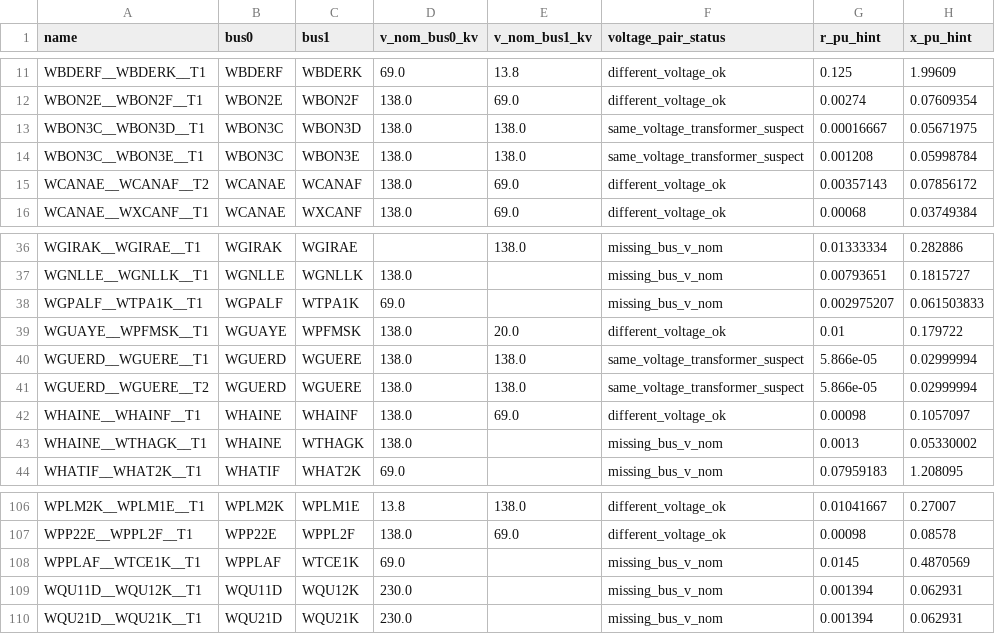
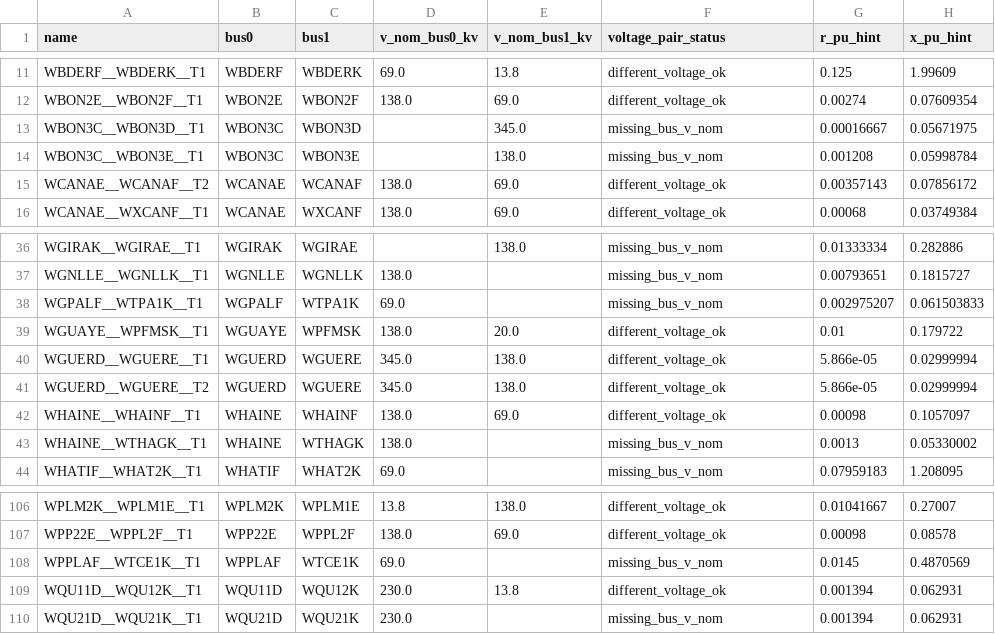
Before and after one commit to FCornielle/modom-pypsa, a CSV file: data/processed/pypsa_branch_components/transformers_v1.csv, drawn as a sheet; only a part is shown, gaps mark what is left out; the diff names each change by its address in the sheet, - before the commit and + after, or states it on an @@ line.

```diff
--- a/data/processed/pypsa_branch_components/transformers_v1.csv
+++ b/data/processed/pypsa_branch_components/transformers_v1.csv
-D13:D14 (v_nom_bus0_kv): 138.0
+D13:D14 (v_nom_bus0_kv): (empty)
-E13 (v_nom_bus1_kv): 138.0
+E13 (v_nom_bus1_kv): 345.0
-F13:F14 (voltage_pair_status): same_voltage_transformer_suspect
+F13:F14 (voltage_pair_status): missing_bus_v_nom
-D40:D41 (v_nom_bus0_kv): 138.0
+D40:D41 (v_nom_bus0_kv): 345.0
-F40:F41 (voltage_pair_status): same_voltage_transformer_suspect
+F40:F41 (voltage_pair_status): different_voltage_ok
-E109 (v_nom_bus1_kv): (empty)
+E109 (v_nom_bus1_kv): 13.8
-F109 (voltage_pair_status): missing_bus_v_nom
+F109 (voltage_pair_status): different_voltage_ok
```
Also changed, not shown: data/processed/pypsa_branch_components/excluded_branches_v1.csv, data/processed/pypsa_branch_components/lines_v1.csv, 34 other files.
